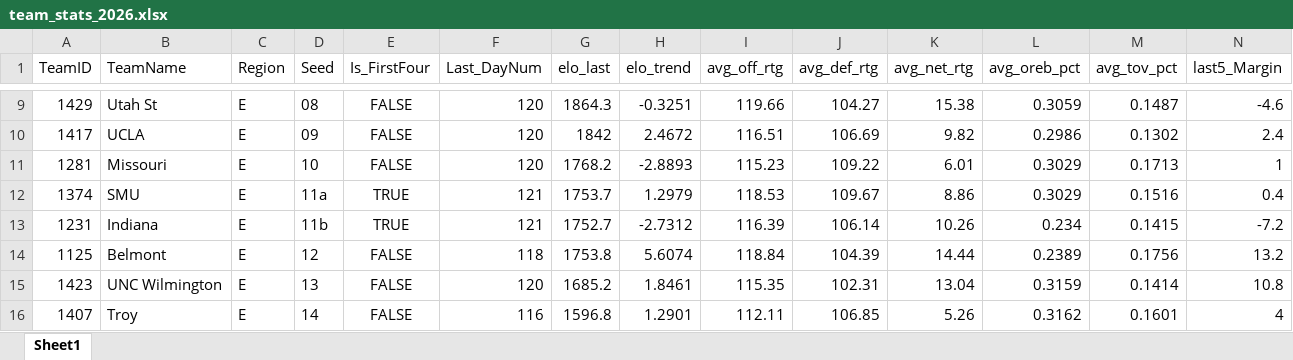
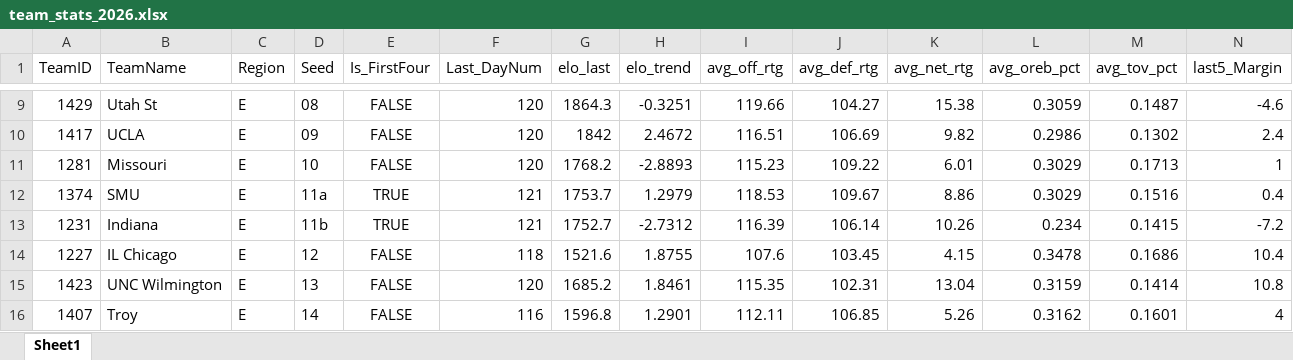
Before and after one commit to egomaniacsfantasy/EgomaniacsBracket, an Excel workbook: team_stats_2026.xlsx, sheet Sheet1, drawn as a sheet; only a part is shown, gaps mark what is left out; values as stored, in another font and other column widths than the file's, no borders; removed rows and columns are numbered as before the commit, all else as after; rows hold the shown columns only; the diff names each change by its address in the sheet, - before the commit and + after, or states it on an @@ line.

```diff
--- a/team_stats_2026.xlsx (sheet Sheet1)
+++ b/team_stats_2026.xlsx (sheet Sheet1)
-row 14: 1125 | Belmont | E | 12 | FALSE | 118 | 1753.8 | 5.6074 | 118.84 | 104.39 | 14.44 | 0.2389 | 0.1756 | 13.2
+row 14: 1227 | IL Chicago | E | 12 | FALSE | 118 | 1521.6 | 1.8755 | 107.6 | 103.45 | 4.15 | 0.3478 | 0.1686 | 10.4
```
Also changed, not shown: 2026_bracket_preds.xlsx, ProjectedBrackets.xlsx, 6 other files.
